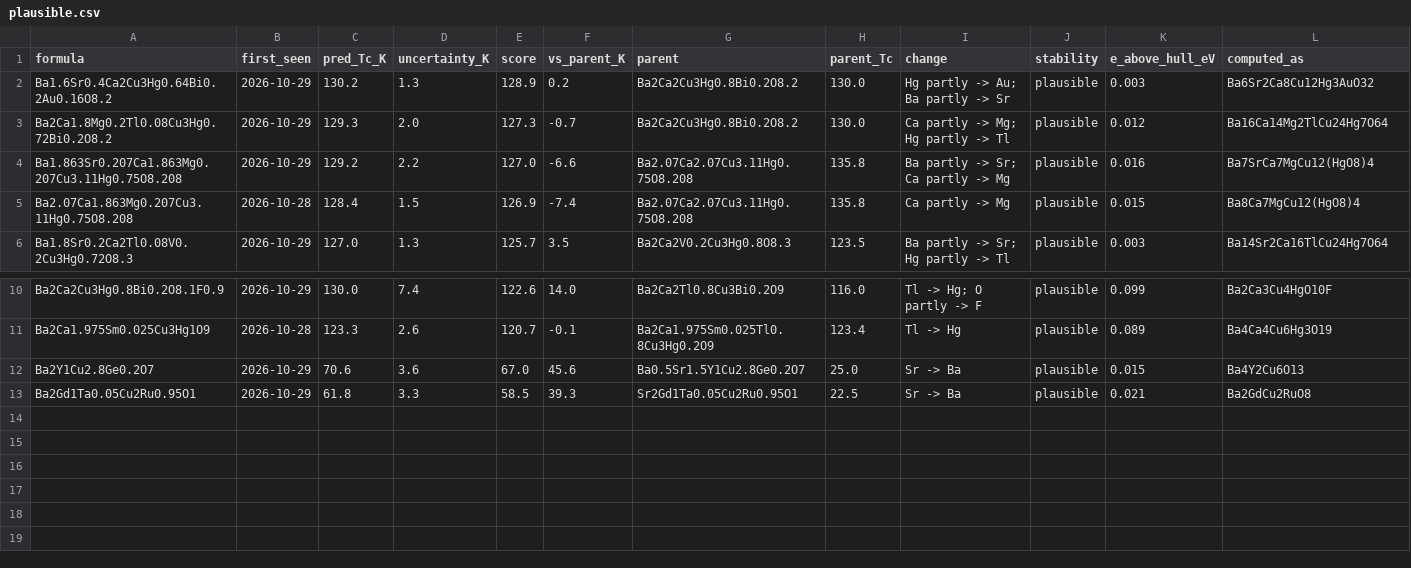
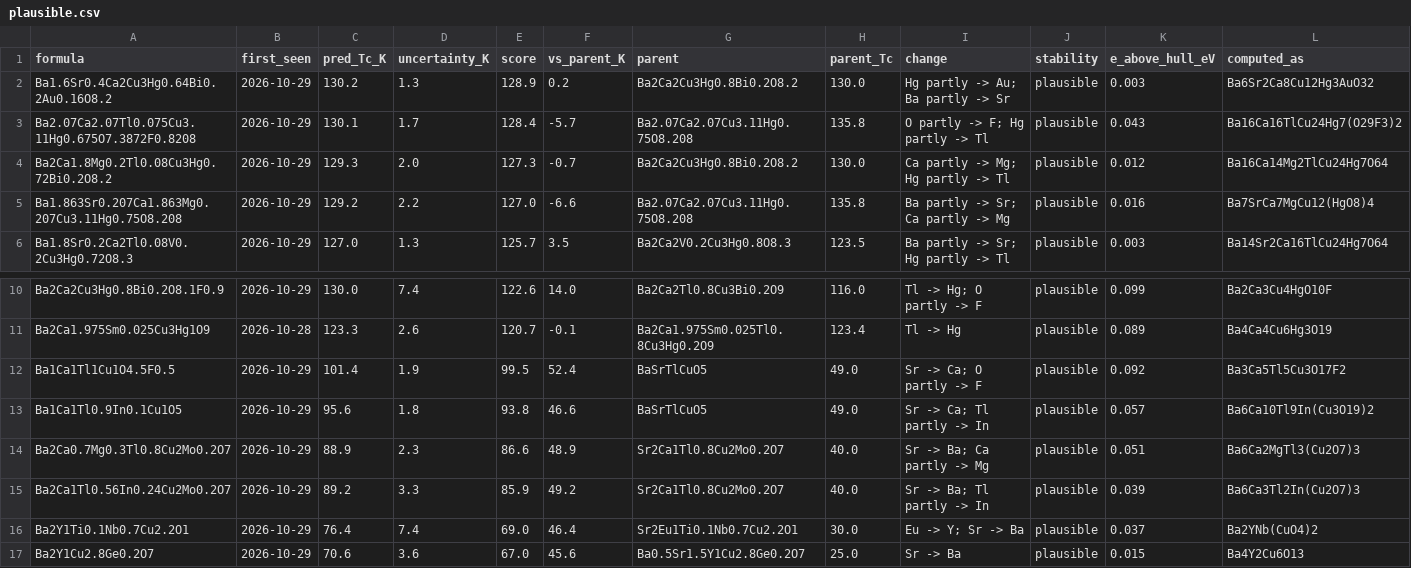
Before and after one commit to jasonbrelsford/superconductor-screen, a CSV file: results/2026-10-29/plausible.csv, drawn as a sheet; only a part is shown, gaps mark what is left out; the shorter side is filled out with more unchanged rows; removed rows and columns are numbered as before the commit, all else as after; the diff names each change by its address in the sheet, - before the commit and + after, or states it on an @@ line.

```diff
--- a/results/2026-10-29/plausible.csv
+++ b/results/2026-10-29/plausible.csv
+row 3: Ba2.07Ca2.07Tl0.075Cu3.11Hg0.675O7.3872F0.8208 | 2026-10-29 | 130.1 | 1.7 | 128.4 | -5.7 | Ba2.07Ca2.07Cu3.11Hg0.75O8.208 | 135.8 | O partly -> F; Hg partly -> Tl | plausible | 0.043 | Ba16Ca16TlCu24Hg7(O29F3)2
-row 5: Ba2.07Ca1.863Mg0.207Cu3.11Hg0.75O8.208 | 2026-10-28 | 128.4 | 1.5 | 126.9 | -7.4 | Ba2.07Ca2.07Cu3.11Hg0.75O8.208 | 135.8 | Ca partly -> Mg | plausible | 0.015 | Ba8Ca7MgCu12(HgO8)4
+row 12: Ba1Ca1Tl1Cu1O4.5F0.5 | 2026-10-29 | 101.4 | 1.9 | 99.5 | 52.4 | BaSrTlCuO5 | 49.0 | Sr -> Ca; O partly -> F | plausible | 0.092 | Ba3Ca5Tl5Cu3O17F2
+row 13: Ba1Ca1Tl0.9In0.1Cu1O5 | 2026-10-29 | 95.6 | 1.8 | 93.8 | 46.6 | BaSrTlCuO5 | 49.0 | Sr -> Ca; Tl partly -> In | plausible | 0.057 | Ba6Ca10Tl9In(Cu3O19)2
+row 14: Ba2Ca0.7Mg0.3Tl0.8Cu2Mo0.2O7 | 2026-10-29 | 88.9 | 2.3 | 86.6 | 48.9 | Sr2Ca1Tl0.8Cu2Mo0.2O7 | 40.0 | Sr -> Ba; Ca partly -> Mg | plausible | 0.051 | Ba6Ca2MgTl3(Cu2O7)3
+row 15: Ba2Ca1Tl0.56In0.24Cu2Mo0.2O7 | 2026-10-29 | 89.2 | 3.3 | 85.9 | 49.2 | Sr2Ca1Tl0.8Cu2Mo0.2O7 | 40.0 | Sr -> Ba; Tl partly -> In | plausible | 0.039 | Ba6Ca3Tl2In(Cu2O7)3
+row 16: Ba2Y1Ti0.1Nb0.7Cu2.2O1 | 2026-10-29 | 76.4 | 7.4 | 69.0 | 46.4 | Sr2Eu1Ti0.1Nb0.7Cu2.2O1 | 30.0 | Eu -> Y; Sr -> Ba | plausible | 0.037 | Ba2YNb(CuO4)2
```
Also changed, not shown: results/2026-10-29/gain.csv, results/2026-10-29/highest.csv, 7 other files.
